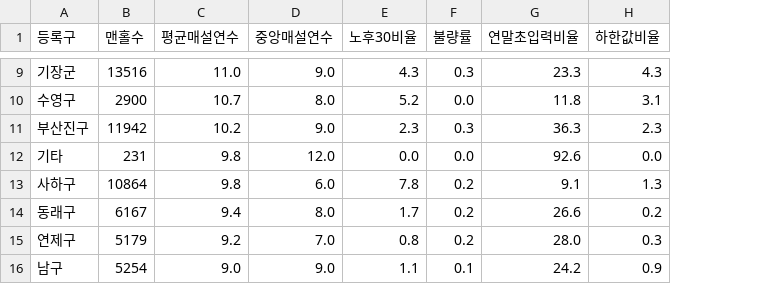
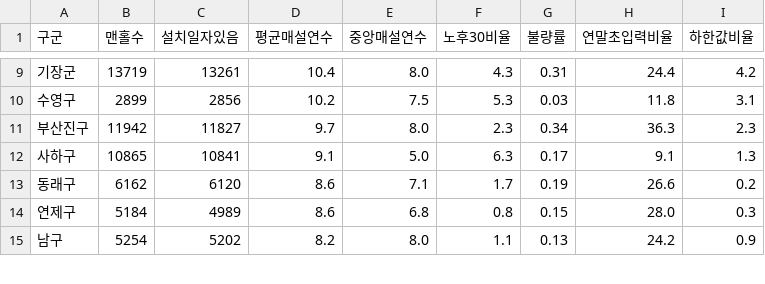
Before and after one commit to woojin052500-arch/BigDataComp, a CSV file: outputs/tables/구군별_관로노후도.csv, drawn as a sheet; only a part is shown, gaps mark what is left out; removed rows and columns are numbered as before the commit, all else as after; the diff covers the shown part only; the diff names each change by its address in the sheet, - before the commit and + after, or states it on an @@ line.

```diff
--- a/outputs/tables/구군별_관로노후도.csv
+++ b/outputs/tables/구군별_관로노후도.csv
+column C (설치일자있음), rows 9-15: 13261 | 2856 | 11827 | 10841 | 6120 | 4989 | 5202
-A1: 등록구
+A1: 구군
-B9 (맨홀수): 13516
+B9 (맨홀수): 13719
-D9 (평균매설연수): 11.0
+D9 (평균매설연수): 10.4
-E9 (중앙매설연수): 9.0
+E9 (중앙매설연수): 8.0
-G9 (불량률): 0.3
+G9 (불량률): 0.31
-H9 (연말초입력비율): 23.3
+H9 (연말초입력비율): 24.4
-I9 (하한값비율): 4.3
+I9 (하한값비율): 4.2
-B10 (맨홀수): 2900
+B10 (맨홀수): 2899
-D10 (평균매설연수): 10.7
+D10 (평균매설연수): 10.2
-E10 (중앙매설연수): 8.0
+E10 (중앙매설연수): 7.5
-F10 (노후30비율): 5.2
+F10 (노후30비율): 5.3
-G10 (불량률): 0.0
+G10 (불량률): 0.03
-D11 (평균매설연수): 10.2
+D11 (평균매설연수): 9.7
-E11 (중앙매설연수): 9.0
+E11 (중앙매설연수): 8.0
-G11 (불량률): 0.3
+G11 (불량률): 0.34
-row 12: 기타 | 231 | 9.8 | 12.0 | 0.0 | 0.0 | 92.6 | 0.0
-B12 (맨홀수): 10864
+B12 (맨홀수): 10865
-D12 (평균매설연수): 9.8
+D12 (평균매설연수): 9.1
-E12 (중앙매설연수): 6.0
+E12 (중앙매설연수): 5.0
-F12 (노후30비율): 7.8
+F12 (노후30비율): 6.3
-G12 (불량률): 0.2
+G12 (불량률): 0.17
-B13 (맨홀수): 6167
+B13 (맨홀수): 6162
-D13 (평균매설연수): 9.4
+D13 (평균매설연수): 8.6
-E13 (중앙매설연수): 8.0
+E13 (중앙매설연수): 7.1
-G13 (불량률): 0.2
+G13 (불량률): 0.19
-B14 (맨홀수): 5179
+B14 (맨홀수): 5184
-D14 (평균매설연수): 9.2
+D14 (평균매설연수): 8.6
-E14 (중앙매설연수): 7.0
+E14 (중앙매설연수): 6.8
-G14 (불량률): 0.2
+G14 (불량률): 0.15
-D15 (평균매설연수): 9.0
+D15 (평균매설연수): 8.2
-E15 (중앙매설연수): 9.0
+E15 (중앙매설연수): 8.0
-G15 (불량률): 0.1
+G15 (불량률): 0.13
```
Also changed, not shown: 34 edited cells elsewhere in this file, outputs/tables/aws_지점연도_강우요약.csv, outputs/tables/aws_지점정보_부산15.csv, 18 other files.
